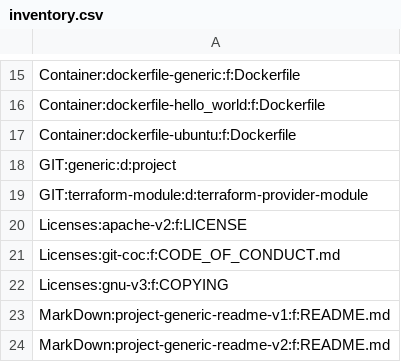
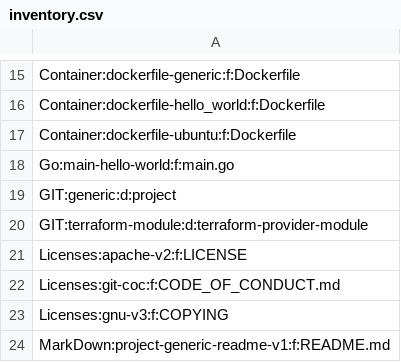
Before and after one commit to serdigital64/codeskel64-catalog-fork, a CSV file: inventory.csv, drawn as a sheet; only a part is shown, gaps mark what is left out; the shorter side is filled out with more unchanged rows.

```diff
--- a/inventory.csv
+++ b/inventory.csv
@@ -17,2 +17,3 @@ Container:dockerfile-hello_world:f:Dockerfile
 Container:dockerfile-ubuntu:f:Dockerfile
+Go:main-hello-world:f:main.go
 GIT:generic:d:project
```
Also changed, not shown: 6 other files.
